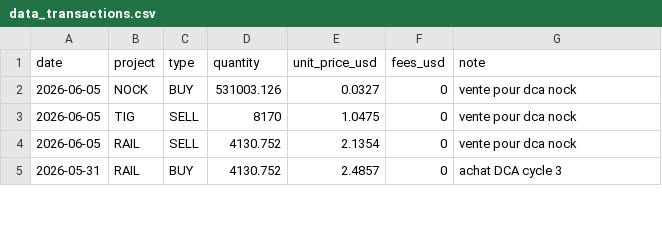
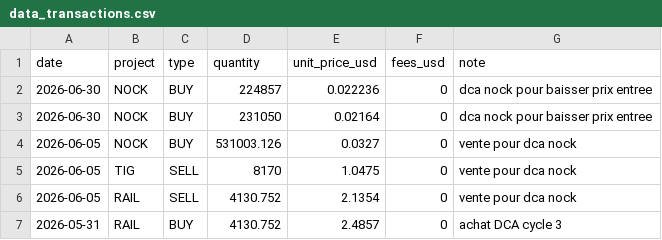
Before and after one commit to bwminingae/portfolio, a CSV file: data_transactions.csv, drawn as a sheet; only a part is shown; the diff names each change by its address in the sheet, - before the commit and + after, or states it on an @@ line.

Commit message:
Update data_transactions.csv

```diff
--- a/data_transactions.csv
+++ b/data_transactions.csv
+row 2: 2026-06-30 | NOCK | BUY | 224857 | 0.022236 | 0 | dca nock pour baisser prix entree
+row 3: 2026-06-30 | NOCK | BUY | 231050 | 0.02164 | 0 | dca nock pour baisser prix entree
```
